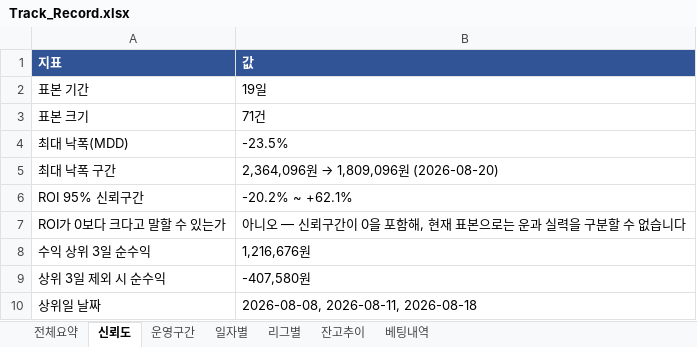
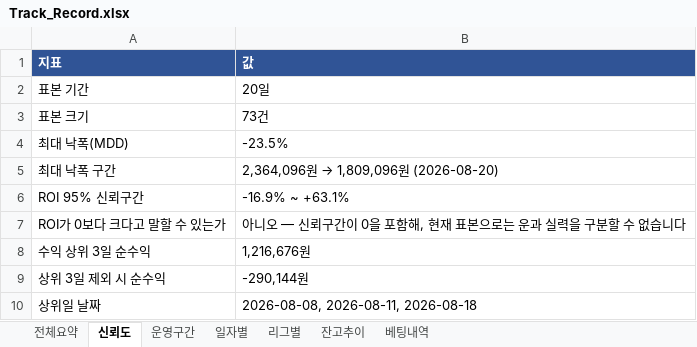
Before and after one commit to rushsis2203-commits/toto-analyzer-track-record, an Excel workbook: data/Track_Record.xlsx, sheet 신뢰도, drawn as a sheet; values as stored, in another font and other column widths than the file's, no borders; the diff names each change by its address in the sheet, - before the commit and + after, or states it on an @@ line.

```diff
--- a/data/Track_Record.xlsx (sheet 신뢰도)
+++ b/data/Track_Record.xlsx (sheet 신뢰도)
-B2 (값): 19일
+B2 (값): 20일
-B3 (값): 71건
+B3 (값): 73건
-B6 (값): -20.2% ~ +62.1%
+B6 (값): -16.9% ~ +63.1%
-B9 (값): -407,580원
+B9 (값): -290,144원
```
Also changed, not shown: sheet 베팅내역, sheet 전체요약, sheet 일자별, sheet 리그별, sheet 잔고추이, data/Pick_Calibration.xlsx.
